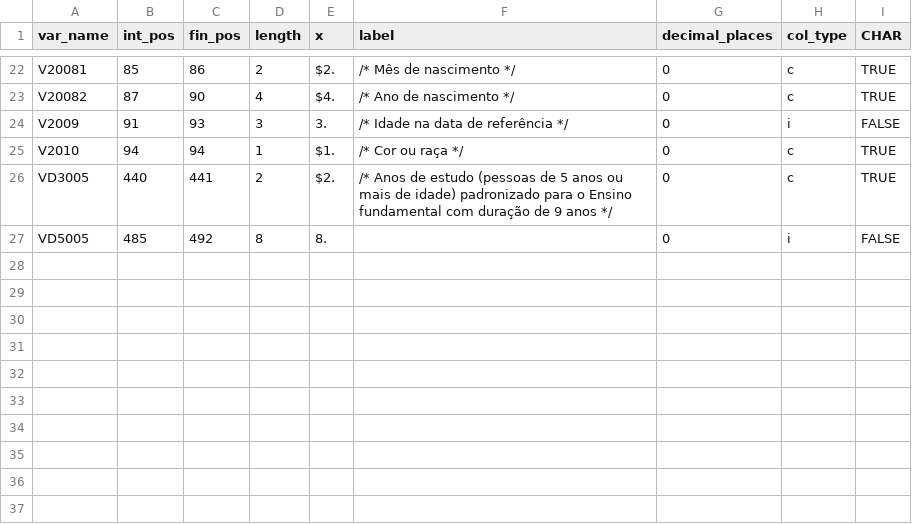
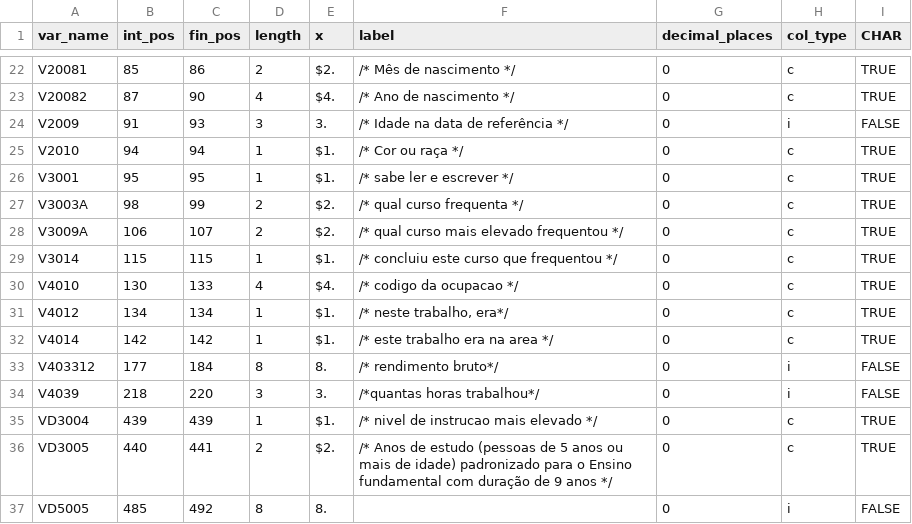
Before and after one commit to lnribeiro/microdadosBrasil, a CSV file: inst/extdata/dics/dic_PNADcontinua_pessoas_2018-anual-1v.csv, drawn as a sheet; only a part is shown, gaps mark what is left out; the diff names each change by its address in the sheet, - before the commit and + after, or states it on an @@ line.

```diff
--- a/inst/extdata/dics/dic_PNADcontinua_pessoas_2018-anual-1v.csv
+++ b/inst/extdata/dics/dic_PNADcontinua_pessoas_2018-anual-1v.csv
+row 26: V3001 | 95 | 95 | 1 | $1. | /* sabe ler e escrever */ | 0 | c | TRUE
+row 27: V3003A | 98 | 99 | 2 | $2. | /* qual curso frequenta */ | 0 | c | TRUE
+row 28: V3009A | 106 | 107 | 2 | $2. | /* qual curso mais elevado frequentou */ | 0 | c | TRUE
+row 29: V3014 | 115 | 115 | 1 | $1. | /* concluiu este curso que frequentou */ | 0 | c | TRUE
+row 30: V4010 | 130 | 133 | 4 | $4. | /* codigo da ocupacao */ | 0 | c | TRUE
+row 31: V4012 | 134 | 134 | 1 | $1. | /* neste trabalho, era*/ | 0 | c | TRUE
+row 32: V4014 | 142 | 142 | 1 | $1. | /* este trabalho era na area */ | 0 | c | TRUE
+row 33: V403312 | 177 | 184 | 8 | 8. | /* rendimento bruto*/ | 0 | i | FALSE
+row 34: V4039 | 218 | 220 | 3 | 3. | /*quantas horas trabalhou*/ | 0 | i | FALSE
+row 35: VD3004 | 439 | 439 | 1 | $1. | /* nivel de instrucao mais elevado */ | 0 | c | TRUE
```
Also changed, not shown: inst/extdata/dics/dic_PNADcontinua_pessoas_2016-anual-1v.csv, inst/extdata/dics/dic_PNADcontinua_pessoas_2017-anual-1v.csv.
